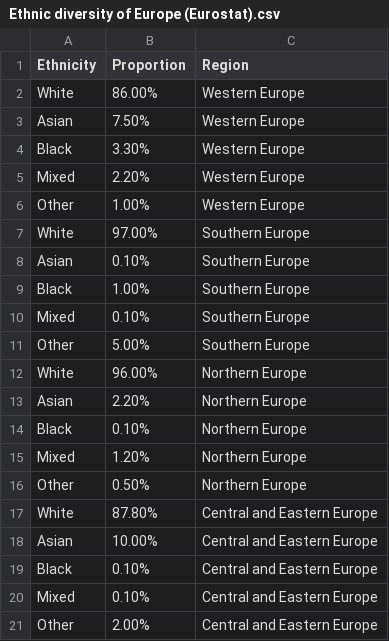
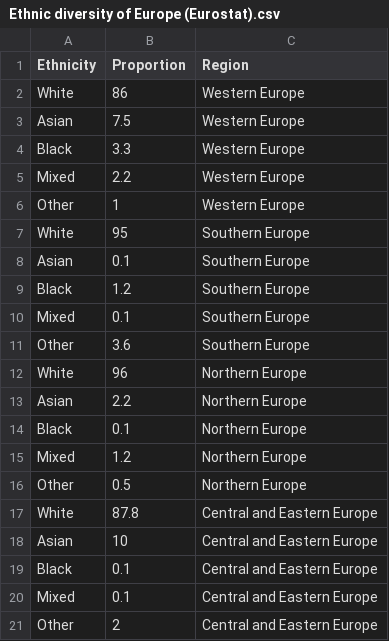
Before and after one commit to tigdf/FIT3179-Data-Vis-2, a CSV file: datasets/Ethnic diversity of Europe (Eurostat).csv, drawn as a sheet.

Commit message:
Add files via upload

```diff
--- a/datasets/Ethnic diversity of Europe (Eurostat).csv
+++ b/datasets/Ethnic diversity of Europe (Eurostat).csv
@@ -1,21 +1,21 @@
 Ethnicity,Proportion,Region
-White,86.00%,Western Europe
-Asian,7.50%,Western Europe
-Black,3.30%,Western Europe
-Mixed,2.20%,Western Europe
-Other,1.00%,Western Europe
-White,97.00%,Southern Europe
-Asian,0.10%,Southern Europe
-Black,1.00%,Southern Europe
-Mixed,0.10%,Southern Europe
-Other,5.00%,Southern Europe
-White,96.00%,Northern Europe
-Asian,2.20%,Northern Europe
-Black,0.10%,Northern Europe
-Mixed,1.20%,Northern Europe
-Other,0.50%,Northern Europe
-White,87.80%,Central and Eastern Europe
-Asian,10.00%,Central and Eastern Europe
-Black,0.10%,Central and Eastern Europe
-Mixed,0.10%,Central and Eastern Europe
-Other,2.00%,Central and Eastern Europe
+White,86,Western Europe
+Asian,7.5,Western Europe
+Black,3.3,Western Europe
+Mixed,2.2,Western Europe
+Other,1,Western Europe
+White,95,Southern Europe
+Asian,0.1,Southern Europe
+Black,1.2,Southern Europe
+Mixed,0.1,Southern Europe
+Other,3.6,Southern Europe
+White,96,Northern Europe
+Asian,2.2,Northern Europe
+Black,0.1,Northern Europe
+Mixed,1.2,Northern Europe
+Other,0.5,Northern Europe
+White,87.8,Central and Eastern Europe
+Asian,10,Central and Eastern Europe
+Black,0.1,Central and Eastern Europe
+Mixed,0.1,Central and Eastern Europe
+Other,2,Central and Eastern Europe
```
